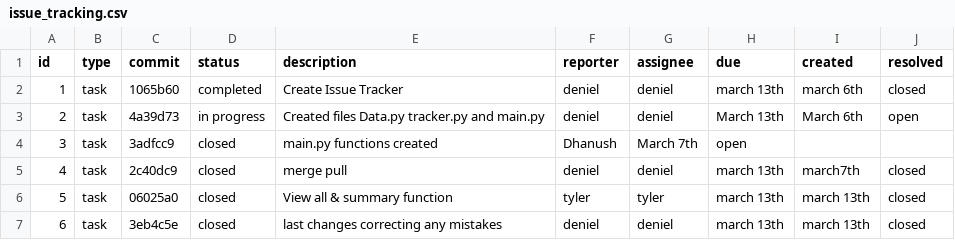
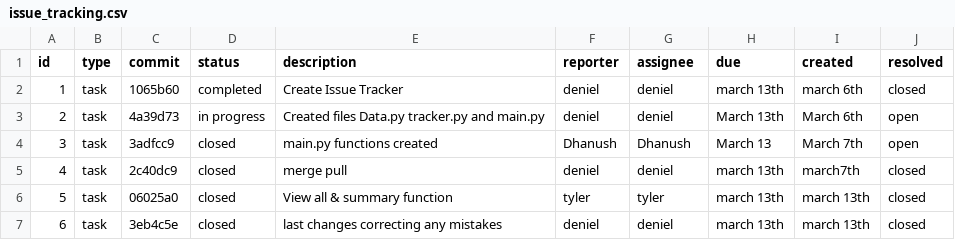
Before and after one commit to zhangdeniel11/ET574-Project1-H-Group4, a CSV file: issue_tracking.csv, drawn as a sheet.

Commit message:
Fix assignee and date format for issue ID 3
Updated assignee for issue ID 3 and corrected date format.

```diff
--- a/issue_tracking.csv
+++ b/issue_tracking.csv
@@ -3,3 +3,3 @@ id,type,commit,status,description,reporter,assignee,due,created,resolved
 2,task,4a39d73,in progress, Created files Data.py tracker.py and main.py, deniel, deniel, March 13th, March 6th, open
-3,task,3adfcc9,closed, main.py functions created, Dhanush, March 7th, open
+3,task,3adfcc9,closed, main.py functions created, Dhanush,Dhanush, March 13,March 7th, open
 4,task,2c40dc9,closed,merge pull,deniel,deniel,march 13th,march7th,closed
```
